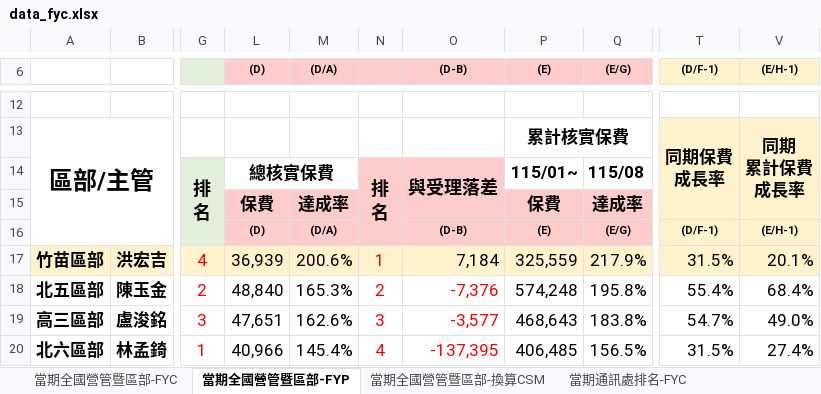
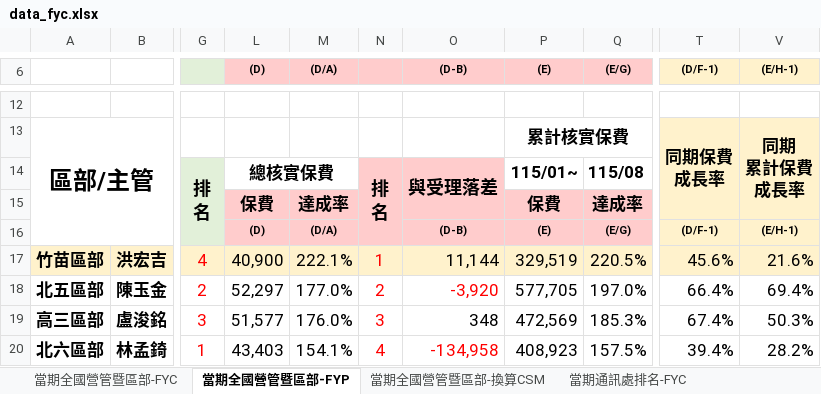
Before and after one commit to nehemiah1205/fubon-dashboard, an Excel workbook: data_fyc.xlsx, sheet 當期全國營管暨區部-FYP, drawn as a sheet; only a part is shown, gaps mark what is left out; values as stored, in another font and other column widths than the file's, no borders; charts and pictures and conditional formats not drawn; the diff covers the shown part only; the diff names each change by its address in the sheet, - before the commit and + after, or states it on an @@ line.

```diff
--- a/data_fyc.xlsx (sheet 當期全國營管暨區部-FYP)
+++ b/data_fyc.xlsx (sheet 當期全國營管暨區部-FYP)
-L17 ((D)): 36,939
+L17 ((D)): 40,900
-M17 ((D/A)): 200.6%
+M17 ((D/A)): 222.1%
-O17 ((D-B)): 7,184
+O17 ((D-B)): 11,144
-P17 ((E)): 325,559
+P17 ((E)): 329,519
-Q17 ((E/G)): 217.9%
+Q17 ((E/G)): 220.5%
-T17 ((D/F-1)): 31.5%
+T17 ((D/F-1)): 45.6%
-V17 ((E/H-1)): 20.1%
+V17 ((E/H-1)): 21.6%
-L18 ((D)): 48,840
+L18 ((D)): 52,297
-M18 ((D/A)): 165.3%
+M18 ((D/A)): 177.0%
-O18 ((D-B)): -7,376
+O18 ((D-B)): -3,920
-P18 ((E)): 574,248
+P18 ((E)): 577,705
-Q18 ((E/G)): 195.8%
+Q18 ((E/G)): 197.0%
-T18 ((D/F-1)): 55.4%
+T18 ((D/F-1)): 66.4%
-V18 ((E/H-1)): 68.4%
+V18 ((E/H-1)): 69.4%
-L19 ((D)): 47,651
+L19 ((D)): 51,577
-M19 ((D/A)): 162.6%
+M19 ((D/A)): 176.0%
-O19 ((D-B)): -3,577
+O19 ((D-B)): 348
-O19 text colour: #FF0000
+O19 text colour: black
-P19 ((E)): 468,643
+P19 ((E)): 472,569
-Q19 ((E/G)): 183.8%
+Q19 ((E/G)): 185.3%
-T19 ((D/F-1)): 54.7%
+T19 ((D/F-1)): 67.4%
-V19 ((E/H-1)): 49.0%
+V19 ((E/H-1)): 50.3%
-L20 ((D)): 40,966
+L20 ((D)): 43,403
-M20 ((D/A)): 145.4%
+M20 ((D/A)): 154.1%
-O20 ((D-B)): -137,395
+O20 ((D-B)): -134,958
-P20 ((E)): 406,485
+P20 ((E)): 408,923
-Q20 ((E/G)): 156.5%
+Q20 ((E/G)): 157.5%
-T20 ((D/F-1)): 31.5%
+T20 ((D/F-1)): 39.4%
-V20 ((E/H-1)): 27.4%
+V20 ((E/H-1)): 28.2%
```
Also changed, not shown: 5 added rows, 5 removed rows, 127 edited cells and cell formats elsewhere in this sheet, sheet 個人排名_FYC, sheet 當期通訊處排名-FYC, sheet 當期通訊處排名-換算CSM, sheet 當期通訊處排名 -FYP, sheet 當期全國營管暨區部-FYC, sheet 當期全國營管暨區部-換算CSM, hidden cells, charts or pictures, data_kpi.xlsm.
